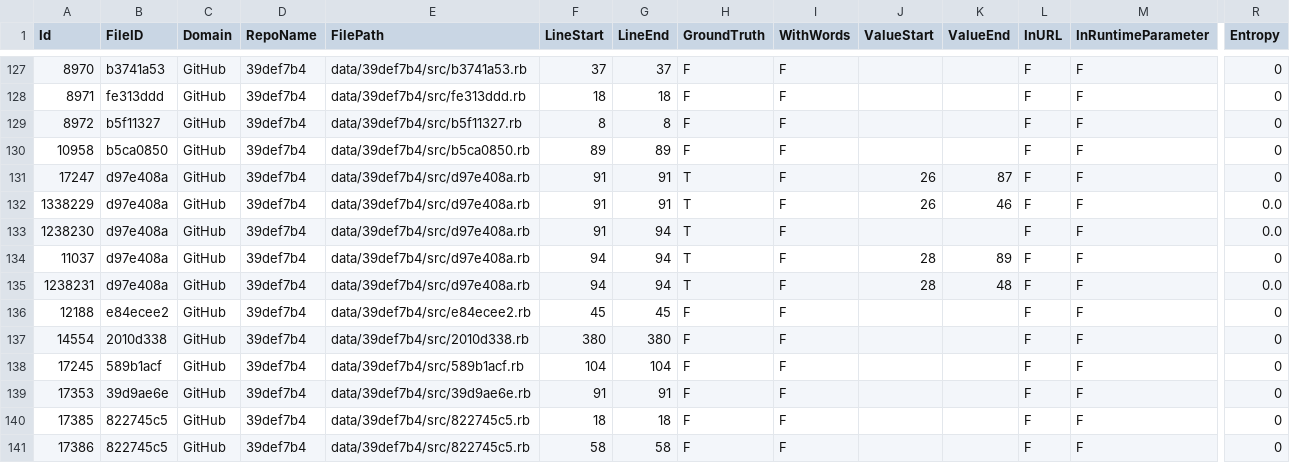
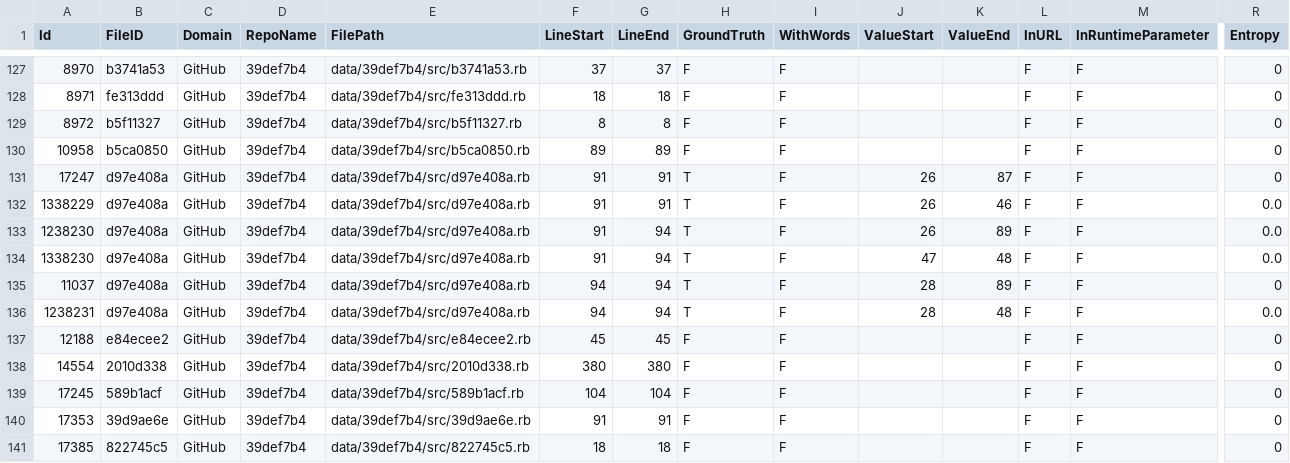
Before and after one commit to Samsung/CredData, a CSV file: meta/39def7b4.csv, drawn as a sheet; only a part is shown, gaps mark what is left out; the shorter side is filled out with more unchanged rows; rows hold the shown columns only; the diff names each change by its address in the sheet, - before the commit and + after, or states it on an @@ line.

Commit message:
AWS Multi

```diff
--- a/meta/39def7b4.csv
+++ b/meta/39def7b4.csv
-J133 (ValueStart): (empty)
+J133 (ValueStart): 26
-K133 (ValueEnd): (empty)
+K133 (ValueEnd): 89
+row 134: 1338230 | d97e408a | GitHub | 39def7b4 | data/39def7b4/src/d97e408a.rb | 91 | 94 | T | F | 47 | 48 | F | F | 0.0
```
